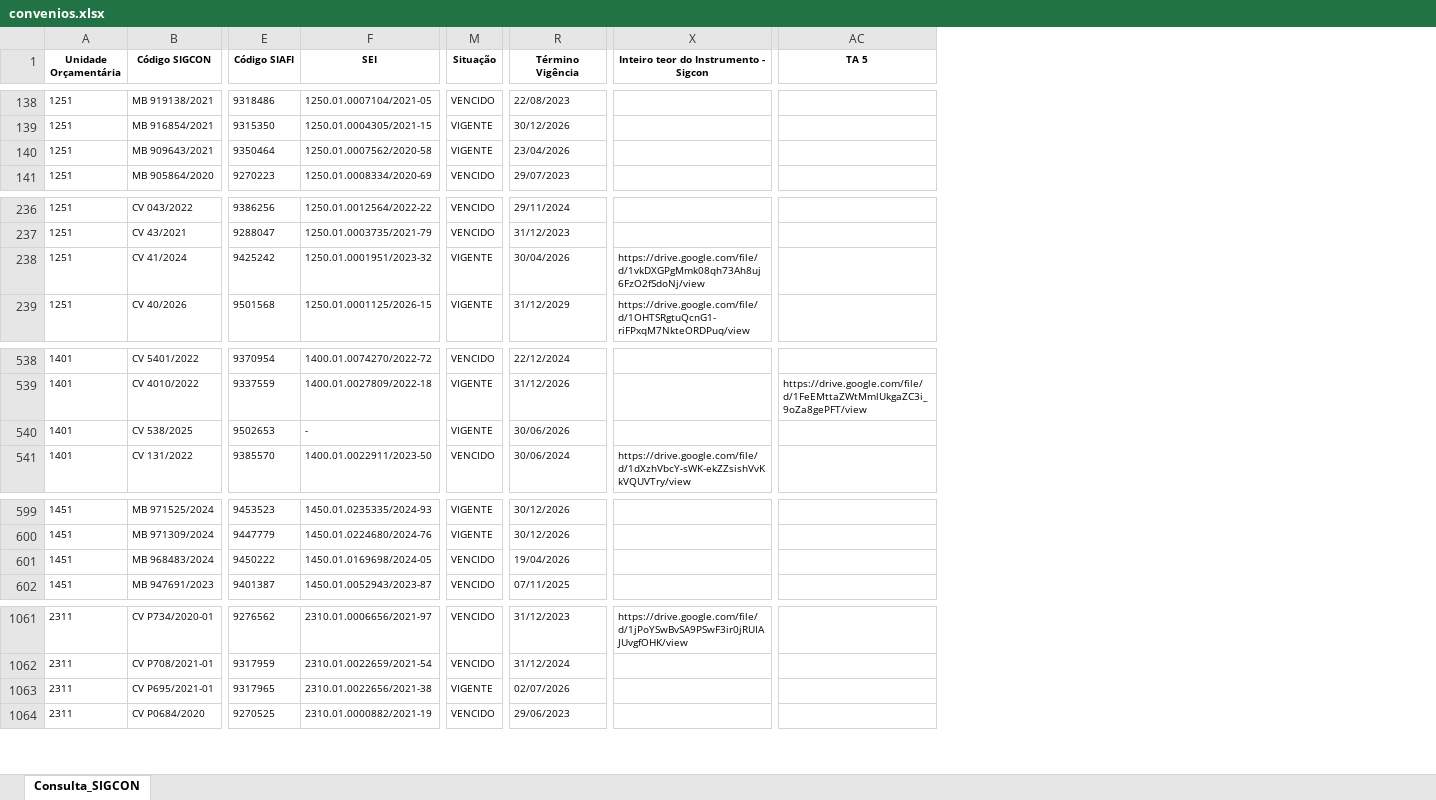
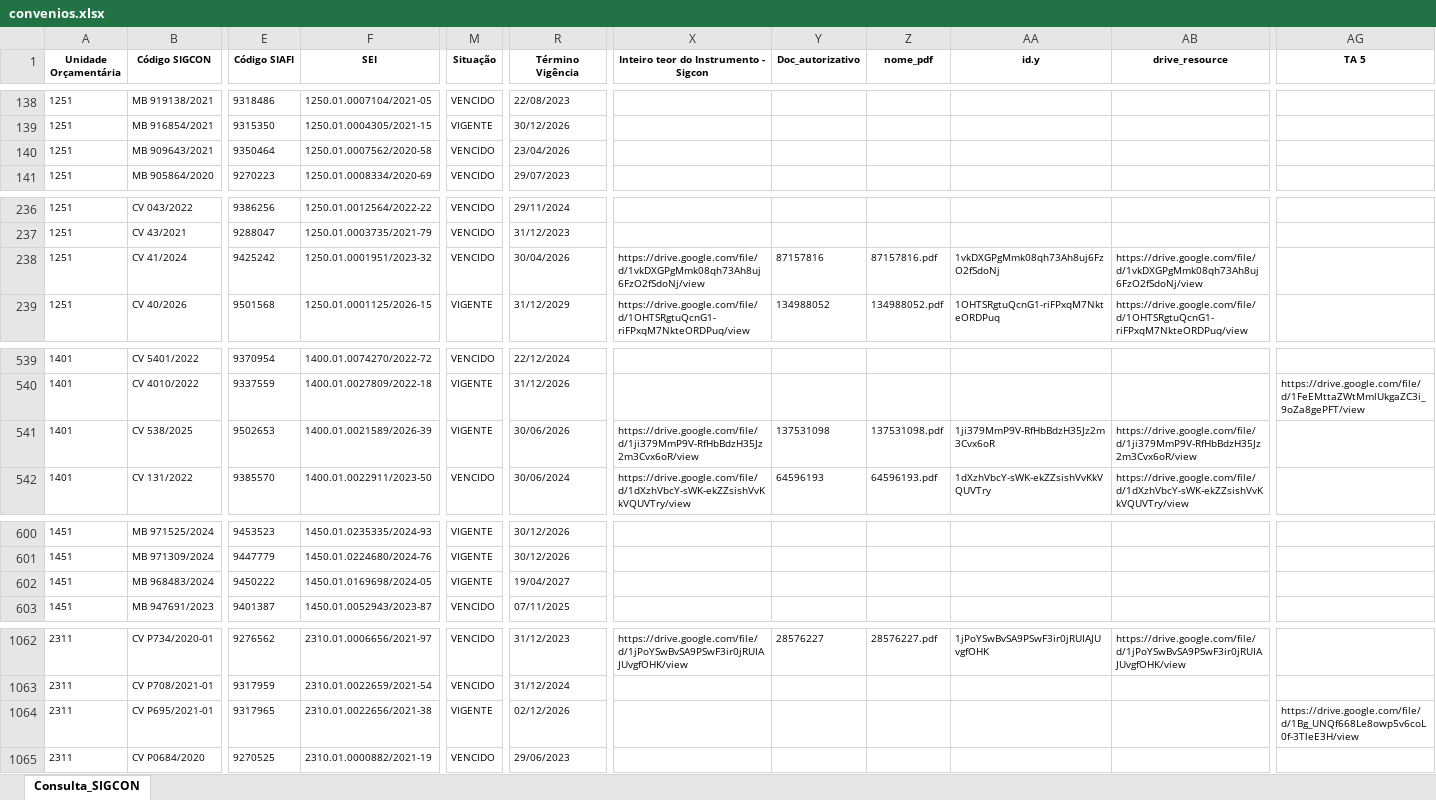
Before and after one commit to transparencia-mg/portal_convenios_entrada, an Excel workbook: upload/convenios.xlsx, sheet Consulta_SIGCON, drawn as a sheet; only a part is shown, gaps mark what is left out; values as stored, in another font and other column widths than the file's, no borders; addresses are those after the commit; the diff covers the shown part only; the diff names each change by its address in the sheet, - before the commit and + after, or states it on an @@ line.

```diff
--- a/upload/convenios.xlsx (sheet Consulta_SIGCON)
+++ b/upload/convenios.xlsx (sheet Consulta_SIGCON)
+column Y (Doc_autorizativo), rows 238-239: 87157816 | 134988052; rows 541-542: 137531098 | 64596193; row 1062: 28576227
+column Z (nome_pdf), rows 238-239: 87157816.pdf | 134988052.pdf; rows 541-542: 137531098.pdf | 64596193.pdf; row 1062: 28576227.pdf
+column AA (id.y), rows 238-239: 1vkDXGPgMmk08qh73Ah8uj6FzO2fSdoNj | 1OHTSRgtuQcnG1-riFPxqM7NkteORDPuq; rows 541-542: 1ji379MmP9V-RfHbBdzH35Jz2m3Cvx6oR | 1dXzhVbcY-sWK-ekZZsishVvKkVQUVTry; row 1062: 1jPoYSwBvSA9PSwF3ir0jRUIAJUvgfOHK
+column AB (drive_resource), rows 238-239: https://drive.google.com/file/d/1vkDXGPgMmk08qh73Ah8uj6FzO2fSdoNj/view | https://drive.google.com/file/d/1OHTSRgtuQcnG1-riFPxqM7NkteORDPuq/view; rows 541-542: https://drive.google.com/file/d/1ji379MmP9V-RfHbBdzH35Jz2m3Cvx6oR/view | https://drive.google.com/file/d/1dXzhVbcY-sWK-ekZZsishVvKkVQUVTry/view; row 1062: https://drive.google.com/file/d/1jPoYSwBvSA9PSwF3ir0jRUIAJUvgfOHK/view
-M140 (Situação): VIGENTE
+M140 (Situação): VENCIDO
-M238 (Situação): VIGENTE
+M238 (Situação): VENCIDO
-F541 (SEI): -
+F541 (SEI): 1400.01.0021589/2026-39
-X541: (empty)
+X541: https://drive.google.com/file/d/1ji379MmP9V-RfHbBdzH35Jz2m3Cvx6oR/view
-M602 (Situação): VENCIDO
+M602 (Situação): VIGENTE
-R602 (Término Vigência): 19/04/2026
+R602 (Término Vigência): 19/04/2027
-R1064 (Término Vigência): 02/07/2026
+R1064 (Término Vigência): 02/12/2026
-AG1064 (TA 5): (empty)
+AG1064 (TA 5): https://drive.google.com/file/d/1Bg_UNQf668Le8owp5v6coL0f-3TleE3H/view
```
Also changed, not shown: 1 added row and 38 edited cells elsewhere in this sheet, 2 other files.
